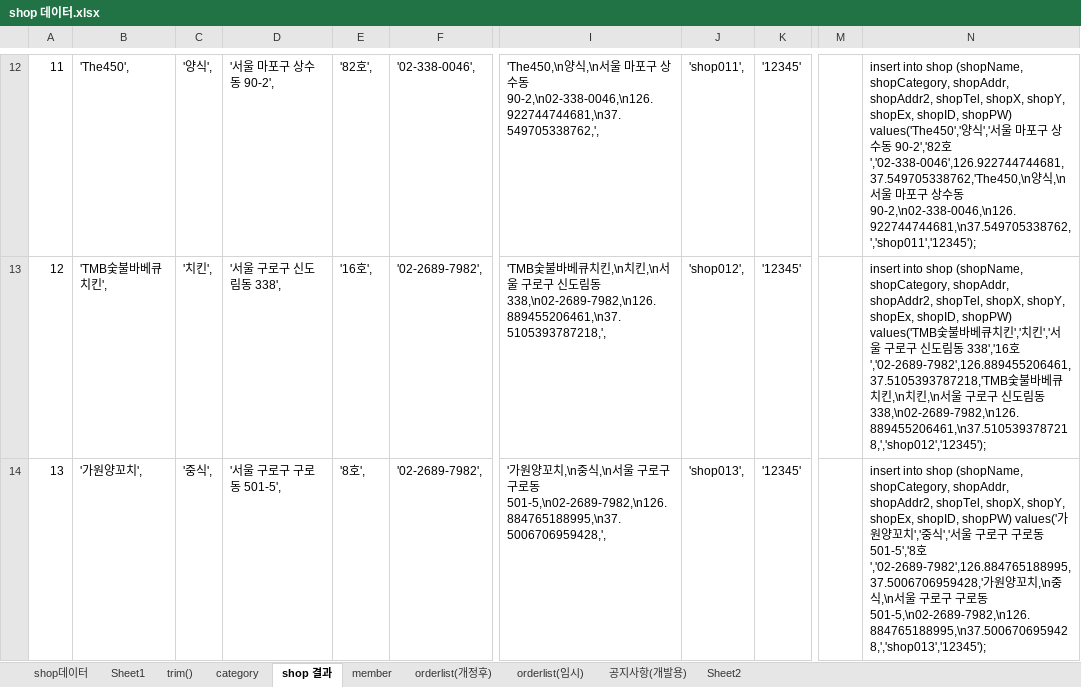
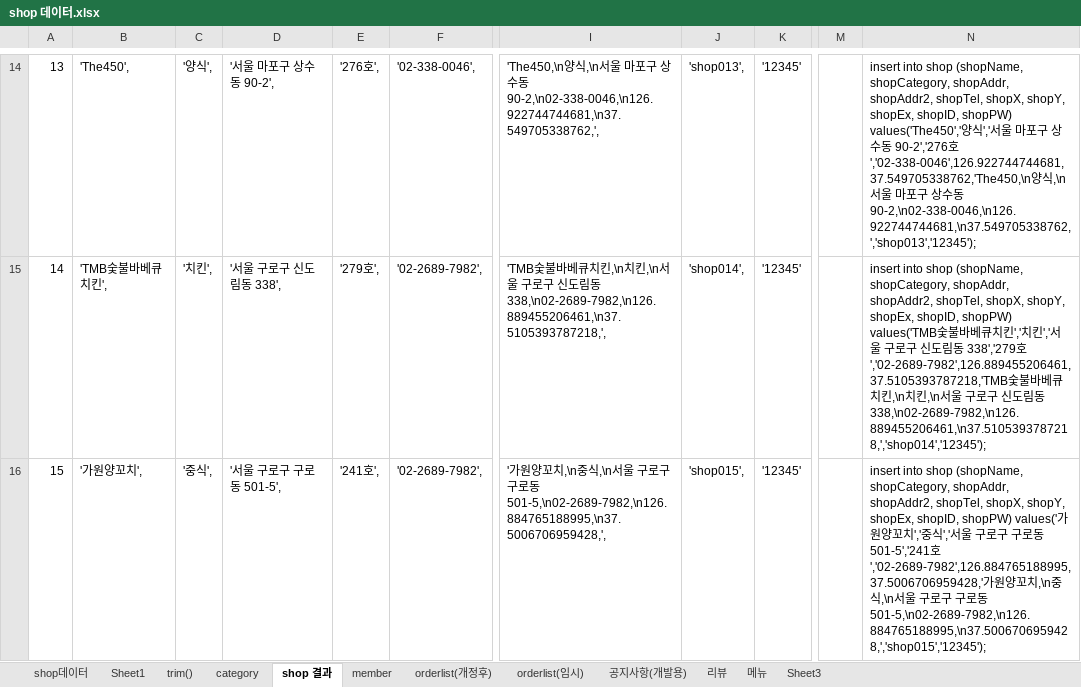
Before and after one commit to saisnoo/baemin03, an Excel workbook: 문서/shop 데이터.xlsx, sheet shop 결과, drawn as a sheet; only a part is shown, gaps mark what is left out; values as stored, in another font and other column widths than the file's, no borders; addresses are those after the commit; the diff covers the shown part only; the diff names each change by its address in the sheet, - before the commit and + after, or states it on an @@ line.

```diff
--- a/문서/shop 데이터.xlsx (sheet shop 결과)
+++ b/문서/shop 데이터.xlsx (sheet shop 결과)
-sheet tab: Sheet2
+sheet tab: 리뷰
+sheet tab: 메뉴
+sheet tab: Sheet3
@@ column A renumbered between rows 4 and 501 @@
-E14: '82호',
+E14: '276호',
-J14: 'shop011',
+J14: 'shop013',
-N14: …동 90-2','82호','02-338-0046',126.922744744681,37.549705338762,'The450,\n양식,\n서울 마포구 상수동 90-2,\n02-338-0046,\n126.922744744681,\n37.549705338762,','shop011','12345');
+N14: …동 90-2','276호','02-338-0046',126.922744744681,37.549705338762,'The450,\n양식,\n서울 마포구 상수동 90-2,\n02-338-0046,\n126.922744744681,\n37.549705338762,','shop013','12345');
-E15: '16호',
+E15: '279호',
-J15: 'shop012',
+J15: 'shop014',
-N15: …동 338','16호','02-2689-7982',126.889455206461,37.5105393787218,'TMB숯불바베큐치킨,\n치킨,\n서울 구로구 신도림동 338,\n02-2689-7982,\n126.889455206461,\n37.5105393787218,','shop012','12345');
+N15: …동 338','279호','02-2689-7982',126.889455206461,37.5105393787218,'TMB숯불바베큐치킨,\n치킨,\n서울 구로구 신도림동 338,\n02-2689-7982,\n126.889455206461,\n37.5105393787218,','shop014','12345');
-E16: '8호',
+E16: '241호',
-J16: 'shop013',
+J16: 'shop015',
-N16: …동 501-5','8호','02-2689-7982',126.884765188995,37.5006706959428,'가원양꼬치,\n중식,\n서울 구로구 구로동 501-5,\n02-2689-7982,\n126.884765188995,\n37.5006706959428,','shop013','12345');
+N16: …동 501-5','241호','02-2689-7982',126.884765188995,37.5006706959428,'가원양꼬치,\n중식,\n서울 구로구 구로동 501-5,\n02-2689-7982,\n126.884765188995,\n37.5006706959428,','shop015','12345');
```
Also changed, not shown: 2 added rows, 2 removed rows and 1484 edited cells elsewhere in this sheet, sheet orderlist(임시), sheet member, sheet 리뷰, sheet orderlist(개정후), sheet shop데이터, sheet trim(), 1 more sheet, formulas that keep their value, 9 other files.
